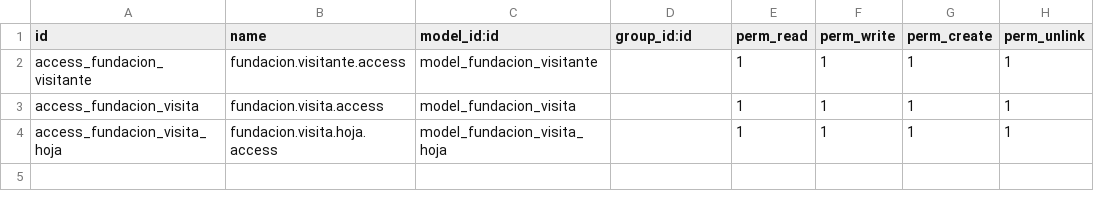
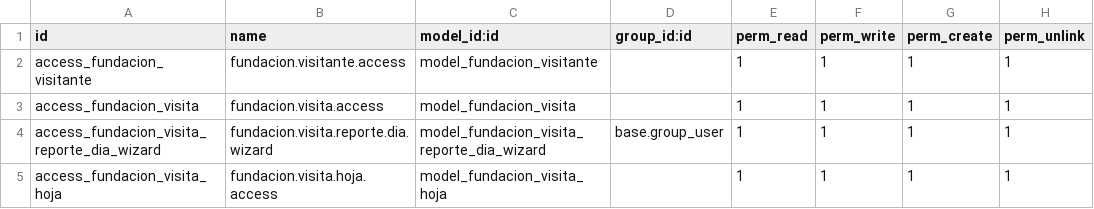
Before and after one commit to oticfundacupaz/fundacupaz_addons, a CSV file: fundacion_visitantes/security/ir.model.access.csv, drawn as a sheet.

```diff
--- a/fundacion_visitantes/security/ir.model.access.csv
+++ b/fundacion_visitantes/security/ir.model.access.csv
@@ -3,2 +3,3 @@ access_fundacion_visitante,fundacion.visitante.access,model_fundacion_visitante,
 access_fundacion_visita,fundacion.visita.access,model_fundacion_visita,,1,1,1,1
+access_fundacion_visita_reporte_dia_wizard,fundacion.visita.reporte.dia.wizard,model_fundacion_visita_reporte_dia_wizard,base.group_user,1,1,1,1
 access_fundacion_visita_hoja,fundacion.visita.hoja.access,model_fundacion_visita_hoja,,1,1,1,1
```
Also changed, not shown: fundacupaz_phone/security/ir.model.access.csv, 17 other files.
